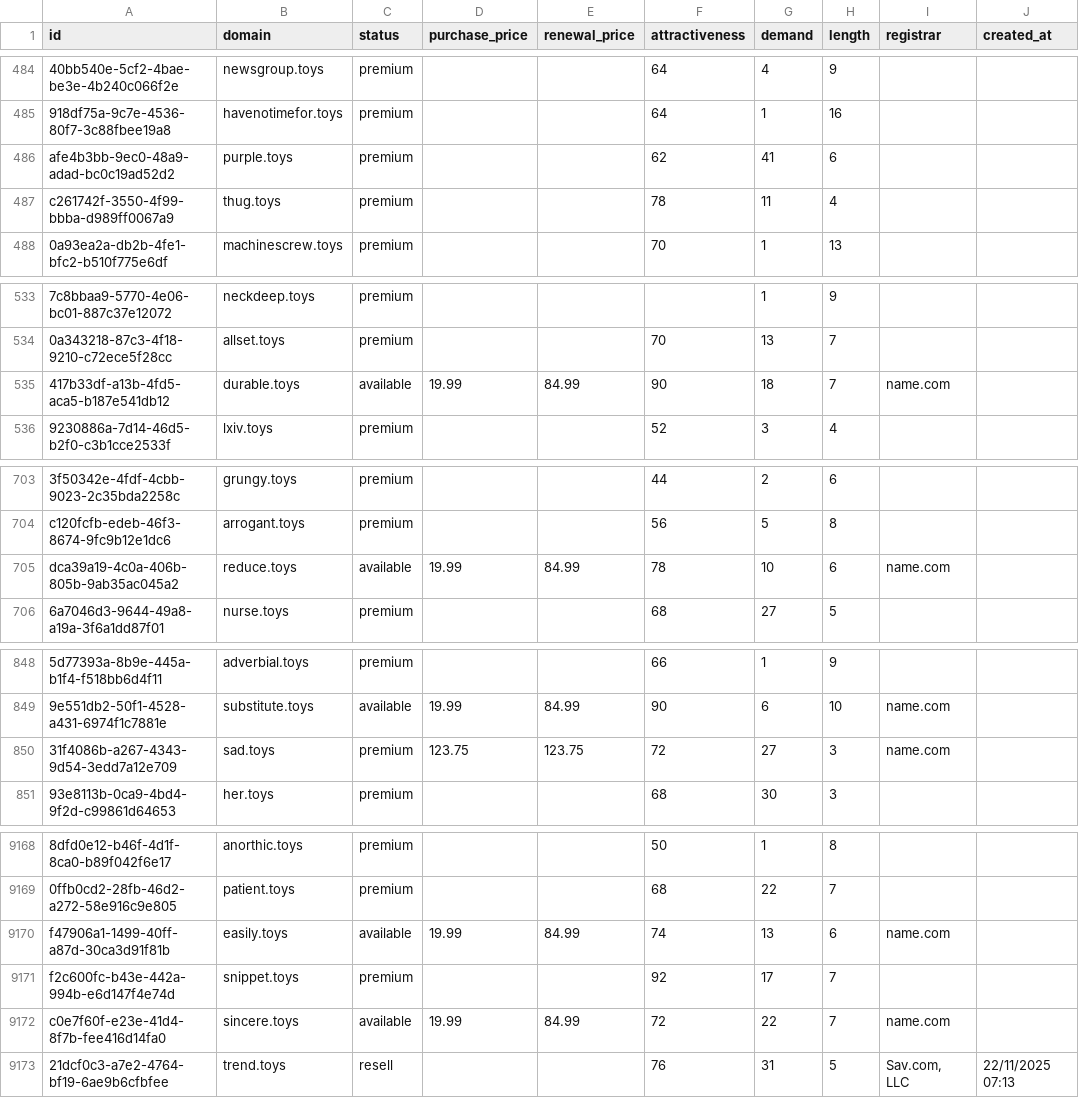
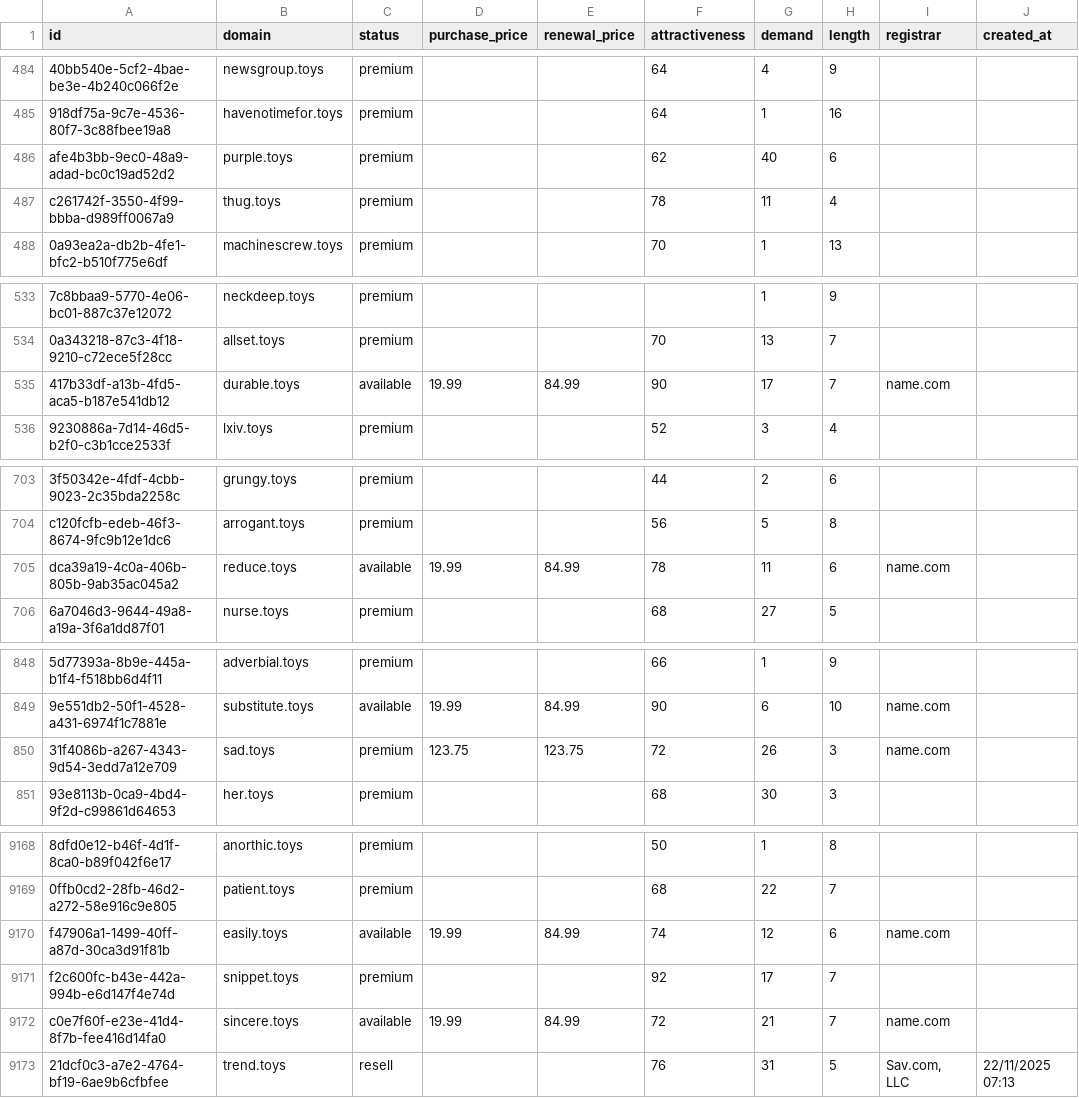
Before and after one commit to UniqueDomains/toys-oneword-domains, a CSV file: toys.csv, drawn as a sheet; only a part is shown, gaps mark what is left out; the diff covers the shown part only; the diff names each change by its address in the sheet, - before the commit and + after, or states it on an @@ line.

```diff
--- a/toys.csv
+++ b/toys.csv
-G486 (demand): 41
+G486 (demand): 40
-G535 (demand): 18
+G535 (demand): 17
-G705 (demand): 10
+G705 (demand): 11
-G850 (demand): 27
+G850 (demand): 26
-G9170 (demand): 13
+G9170 (demand): 12
-G9172 (demand): 22
+G9172 (demand): 21
```
Also changed, not shown: 78 edited cells elsewhere in this file, 3 other files.
